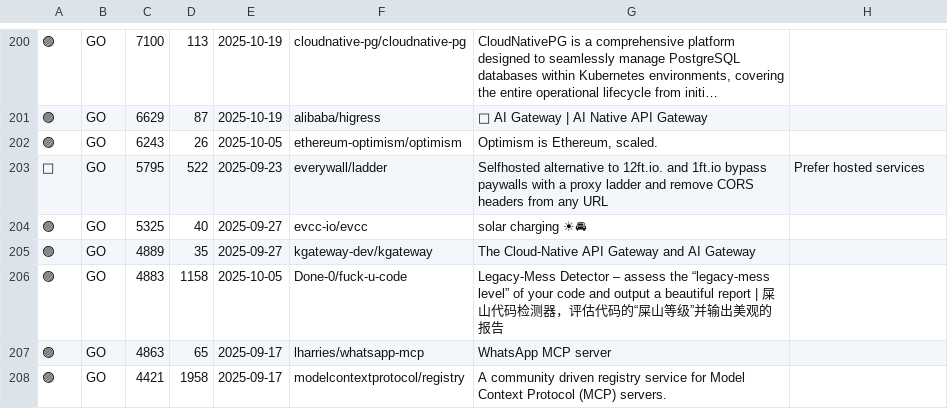
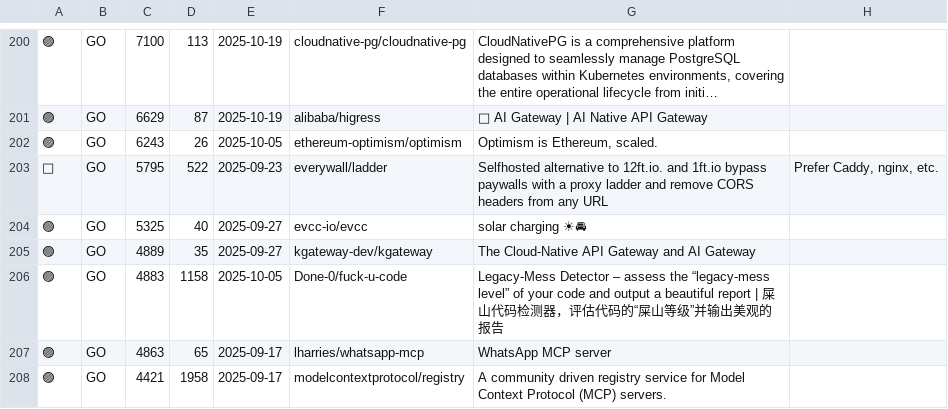
Before and after one commit to sanand0/til, a TSV file: trending-repos.tsv, drawn as a sheet; only a part is shown, gaps mark what is left out; long unchanged cells end in …; the diff names each change by its address in the sheet, - before the commit and + after, or states it on an @@ line.

Commit message:
Oct 24, 2025, 10:17 PM

```diff
--- a/trending-repos.tsv
+++ b/trending-repos.tsv
-H203: Prefer hosted services
+H203: Prefer Caddy, nginx, etc.
```
